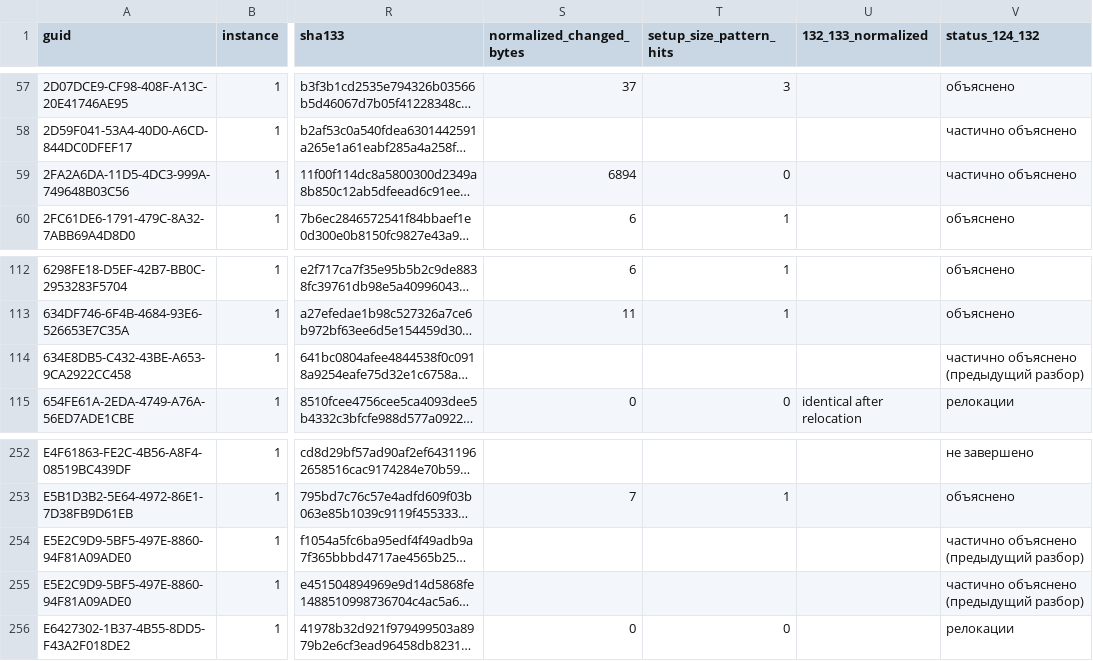
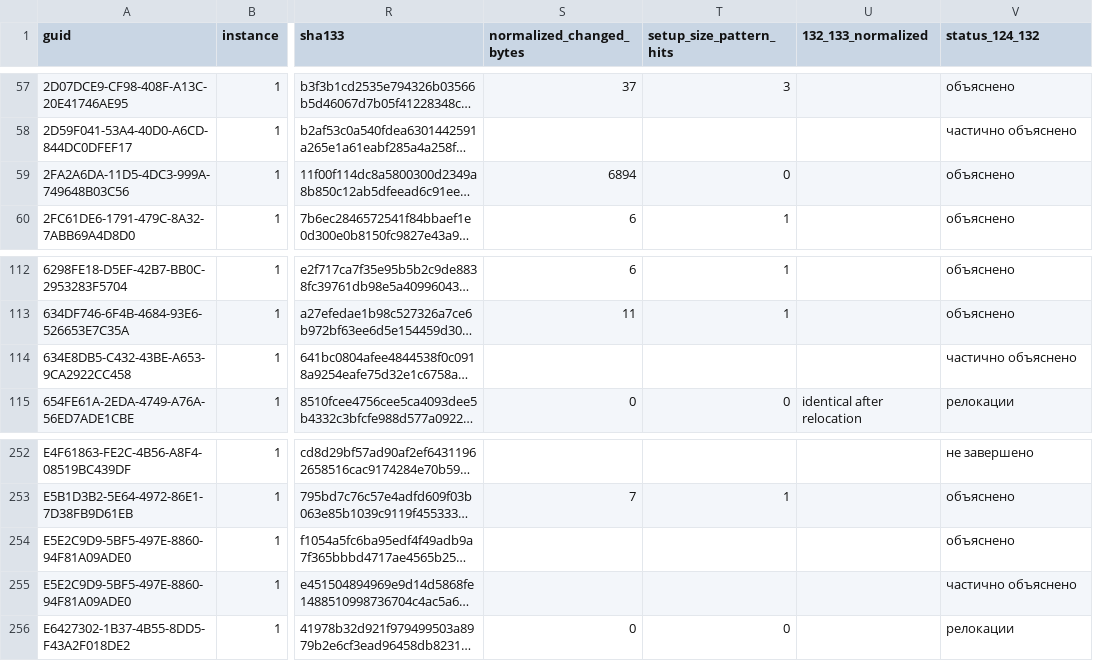
Before and after one commit to kaaburgh/public-research, a TSV file: lenovo-m75n-bios-audit/data/changes.tsv, drawn as a sheet; only a part is shown, gaps mark what is left out; long unchanged cells end in …; the diff names each change by its address in the sheet, - before the commit and + after, or states it on an @@ line.

```diff
--- a/lenovo-m75n-bios-audit/data/changes.tsv
+++ b/lenovo-m75n-bios-audit/data/changes.tsv
-V59 (status_124_132): частично объяснено
+V59 (status_124_132): объяснено
-V114 (status_124_132): частично объяснено (предыдущий разбор)
+V114 (status_124_132): частично объяснено
-V254 (status_124_132): частично объяснено (предыдущий разбор)
+V254 (status_124_132): объяснено
-V255 (status_124_132): частично объяснено (предыдущий разбор)
+V255 (status_124_132): частично объяснено
```
Also changed, not shown: lenovo-m75n-bios-audit/data/inventory.tsv, lenovo-m75n-bios-audit/data/p2-public.tsv, 6 other files.
